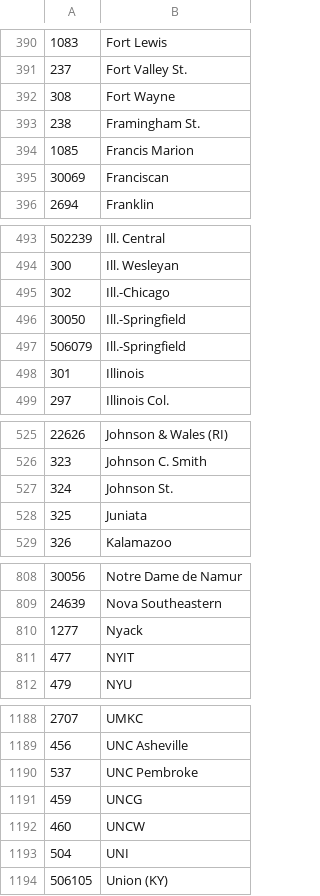
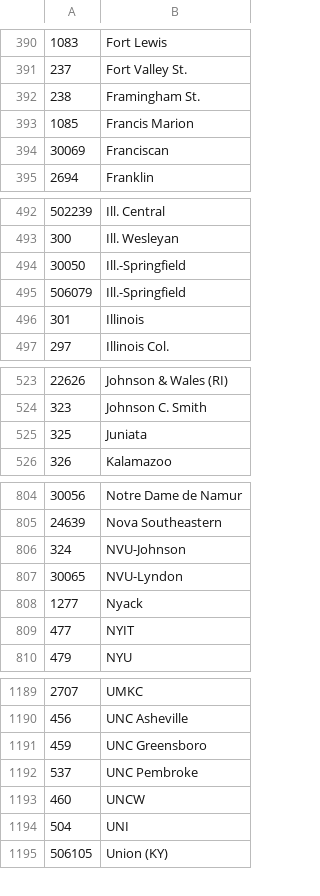
Before and after one commit to octonion/basketball-m, a CSV file: ncaa/csv/ncaa_schools.csv, drawn as a sheet; only a part is shown, gaps mark what is left out; removed rows and columns are numbered as before the commit, all else as after; the diff covers the shown part only; the diff names each change by its address in the sheet, - before the commit and + after, or states it on an @@ line.

```diff
--- a/ncaa/csv/ncaa_schools.csv
+++ b/ncaa/csv/ncaa_schools.csv
-row 392: 308 | Fort Wayne
-row 495: 302 | Ill.-Chicago
-row 527: 324 | Johnson St.
+row 806: 324 | NVU-Johnson
+row 807: 30065 | NVU-Lyndon
+row 1191: 459 | UNC Greensboro
-row 1191: 459 | UNCG
```
Also changed, not shown: 4 added rows, 2 removed rows, 4 moved rows and 1 edited cell elsewhere in this file, ncaa/csv/ncaa_records_2018.csv, ncaa/sos/current_ranking.csv, 27 other files.
